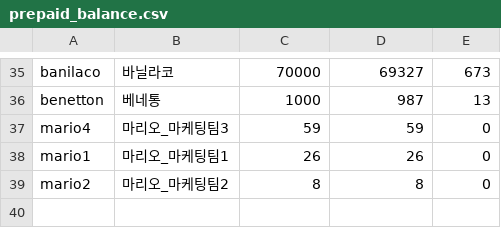
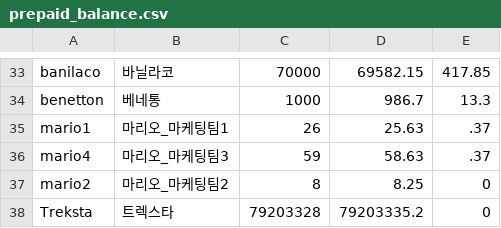
Before and after one commit to hoyun5295-ctrl/TargetupAI, a CSV file: migrate-legacy/data/prepaid_balance.csv, drawn as a sheet; only a part is shown, gaps mark what is left out; removed rows and columns are numbered as before the commit, all else as after; the diff covers the shown part only; the diff names each change by its address in the sheet, - before the commit and + after, or states it on an @@ line.

```diff
--- a/migrate-legacy/data/prepaid_balance.csv
+++ b/migrate-legacy/data/prepaid_balance.csv
-D33: 69327
+D33: 69582.15
-E33: 673
+E33: 417.85
-D34: 987
+D34: 986.7
-E34: 13
+E34: 13.3
-row 37: mario4 | 마리오_마케팅팀3 | 59 | 59 | 0
-D35: 26
+D35: 25.63
-E35: 0
+E35: .37
+row 36: mario4 | 마리오_마케팅팀3 | 59 | 58.63 | .37
-D37: 8
+D37: 8.25
+row 38: Treksta | 트렉스타 | 79203328 | 79203335.2 | 0
```
Also changed, not shown: 10 added rows, 12 removed rows and 43 edited cells elsewhere in this file, 9 other files.
